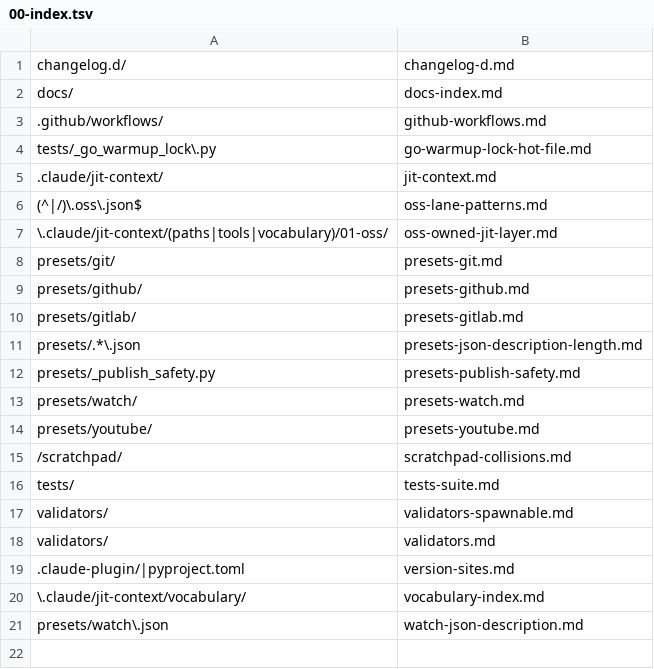
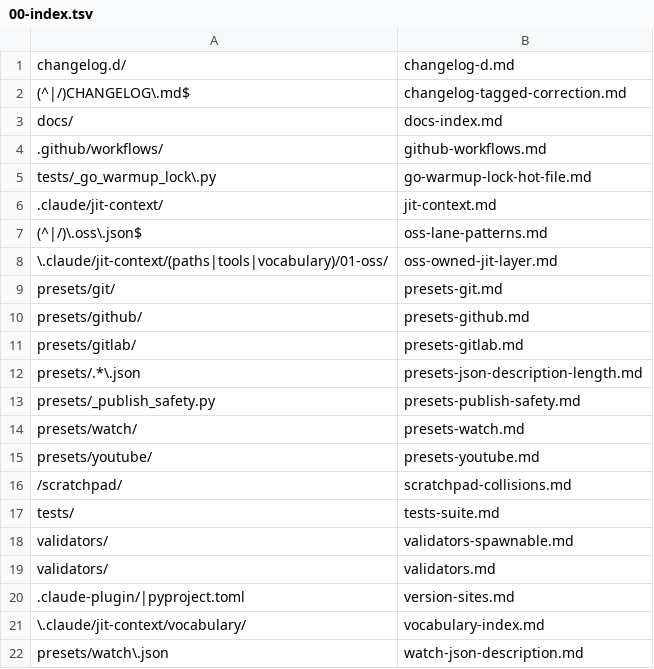
Before and after one commit to Digital-Process-Tools/claude-supertool, a TSV file: .claude/jit-context/paths/00-manual/00-index.tsv, drawn as a sheet.

Commit message:
docs(trap.d): curate 4 waiting fragments -- 1 promoted, 3 declined (#2628)
Promote: an already-tagged CHANGELOG.md section may be corrected in place
for a factual error (precedent: #2440), even though docs/contributing.md's
"do not edit CHANGELOG.md in a PR" carries no carve-out for that case --
new paths rule .claude/jit-context/paths/00-manual/changelog-tagged-correction.md,
fired against CHANGELOG.md and confirmed silent against an unrelated file.

Decline (traced in paths/00-manual/00-README.md):
- 1595.edit-at-dash-no-match-visually-present -- root cause undetermined,
  same reasoning as the existing 2434 entry.
- 2607.raw-write-guards-blocked-correctly -- the fragment's own text says
  "not a defect," nothing for a rule to add.
- 2607.read-start-end-vs-offset-limit-ambiguity -- already documented in
  read's own op signature, self-corrects via the op's returned hint,
  one round-trip cost.

Part of #1595, Part of #2607

```diff
--- a/.claude/jit-context/paths/00-manual/00-index.tsv
+++ b/.claude/jit-context/paths/00-manual/00-index.tsv
@@ -1,2 +1,3 @@
 changelog.d/	changelog-d.md
+(^|/)CHANGELOG\.md$	changelog-tagged-correction.md
 docs/	docs-index.md
```
Also changed, not shown: 6 other files.
